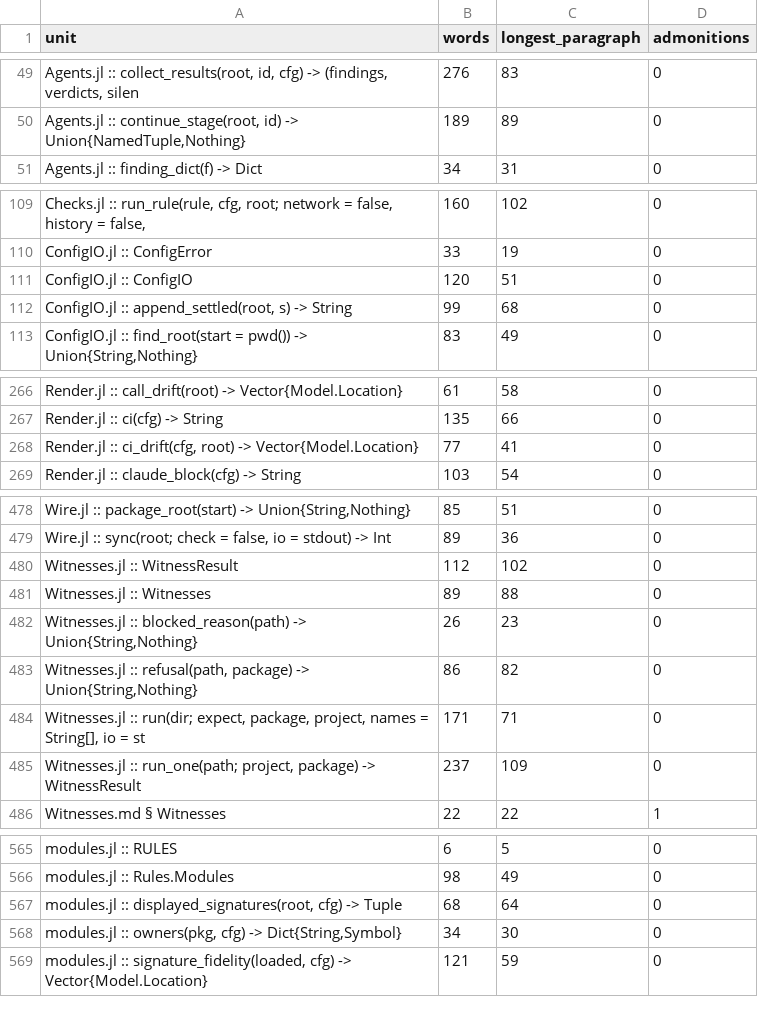
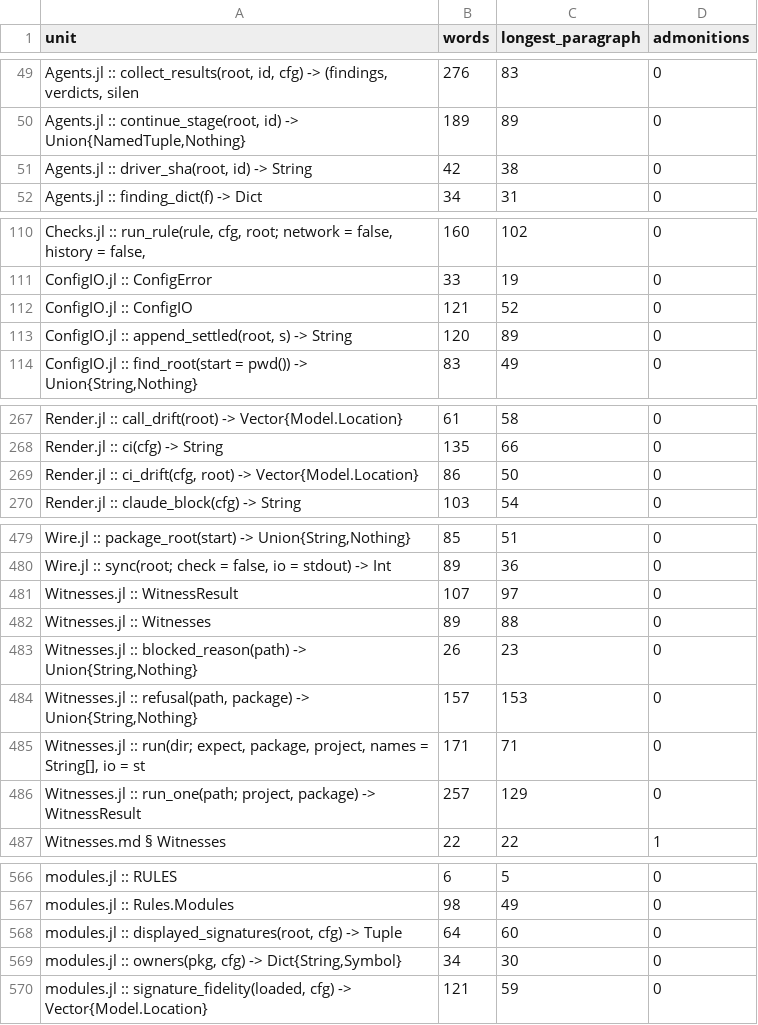
Before and after one commit to GrigorySarnitsky/GBGCodingTools.jl, a CSV file: docs/prose_shape.csv, drawn as a sheet; only a part is shown, gaps mark what is left out.

```diff
--- a/docs/prose_shape.csv
+++ b/docs/prose_shape.csv
@@ -50,2 +50,3 @@ unit,words,longest_paragraph,admonitions
 "Agents.jl :: continue_stage(root, id) -> Union{NamedTuple,Nothing}",189,89,0
+"Agents.jl :: driver_sha(root, id) -> String",42,38,0
 "Agents.jl :: finding_dict(f) -> Dict",34,31,0
@@ -110,4 +111,4 @@ unit,words,longest_paragraph,admonitions
 "ConfigIO.jl :: ConfigError",33,19,0
-"ConfigIO.jl :: ConfigIO",120,51,0
-"ConfigIO.jl :: append_settled(root, s) -> String",99,68,0
+"ConfigIO.jl :: ConfigIO",121,52,0
+"ConfigIO.jl :: append_settled(root, s) -> String",120,89,0
 "ConfigIO.jl :: find_root(start = pwd()) -> Union{String,Nothing}",83,49,0
@@ -267,3 +268,3 @@ unit,words,longest_paragraph,admonitions
 "Render.jl :: ci(cfg) -> String",135,66,0
-"Render.jl :: ci_drift(cfg, root) -> Vector{Model.Location}",77,41,0
+"Render.jl :: ci_drift(cfg, root) -> Vector{Model.Location}",86,50,0
 "Render.jl :: claude_block(cfg) -> String",103,54,0
@@ -479,8 +480,8 @@ unit,words,longest_paragraph,admonitions
 "Wire.jl :: sync(root; check = false, io = stdout) -> Int",89,36,0
-"Witnesses.jl :: WitnessResult",112,102,0
+"Witnesses.jl :: WitnessResult",107,97,0
 "Witnesses.jl :: Witnesses",89,88,0
 "Witnesses.jl :: blocked_reason(path) -> Union{String,Nothing}",26,23,0
-"Witnesses.jl :: refusal(path, package) -> Union{String,Nothing}",86,82,0
+"Witnesses.jl :: refusal(path, package) -> Union{String,Nothing}",157,153,0
 "Witnesses.jl :: run(dir; expect, package, project, names = String[], io = st",171,71,0
-"Witnesses.jl :: run_one(path; project, package) -> WitnessResult",237,109,0
+"Witnesses.jl :: run_one(path; project, package) -> WitnessResult",257,129,0
 "Witnesses.md § Witnesses",22,22,1
@@ -566,3 +567,3 @@ unit,words,longest_paragraph,admonitions
 "modules.jl :: Rules.Modules",98,49,0
-"modules.jl :: displayed_signatures(root, cfg) -> Tuple",68,64,0
+"modules.jl :: displayed_signatures(root, cfg) -> Tuple",64,60,0
 "modules.jl :: owners(pkg, cfg) -> Dict{String,Symbol}",34,30,0
```
Also changed, not shown: 28 other files.
